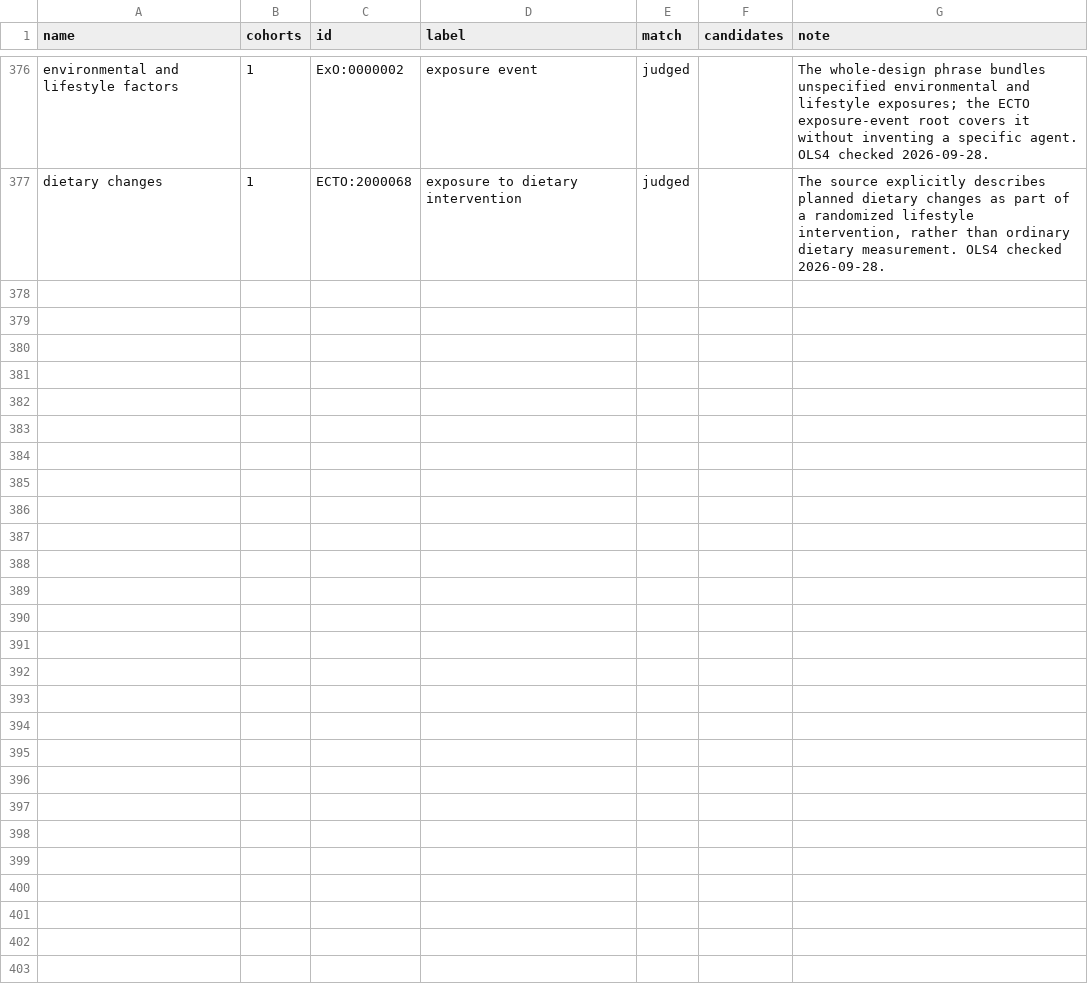
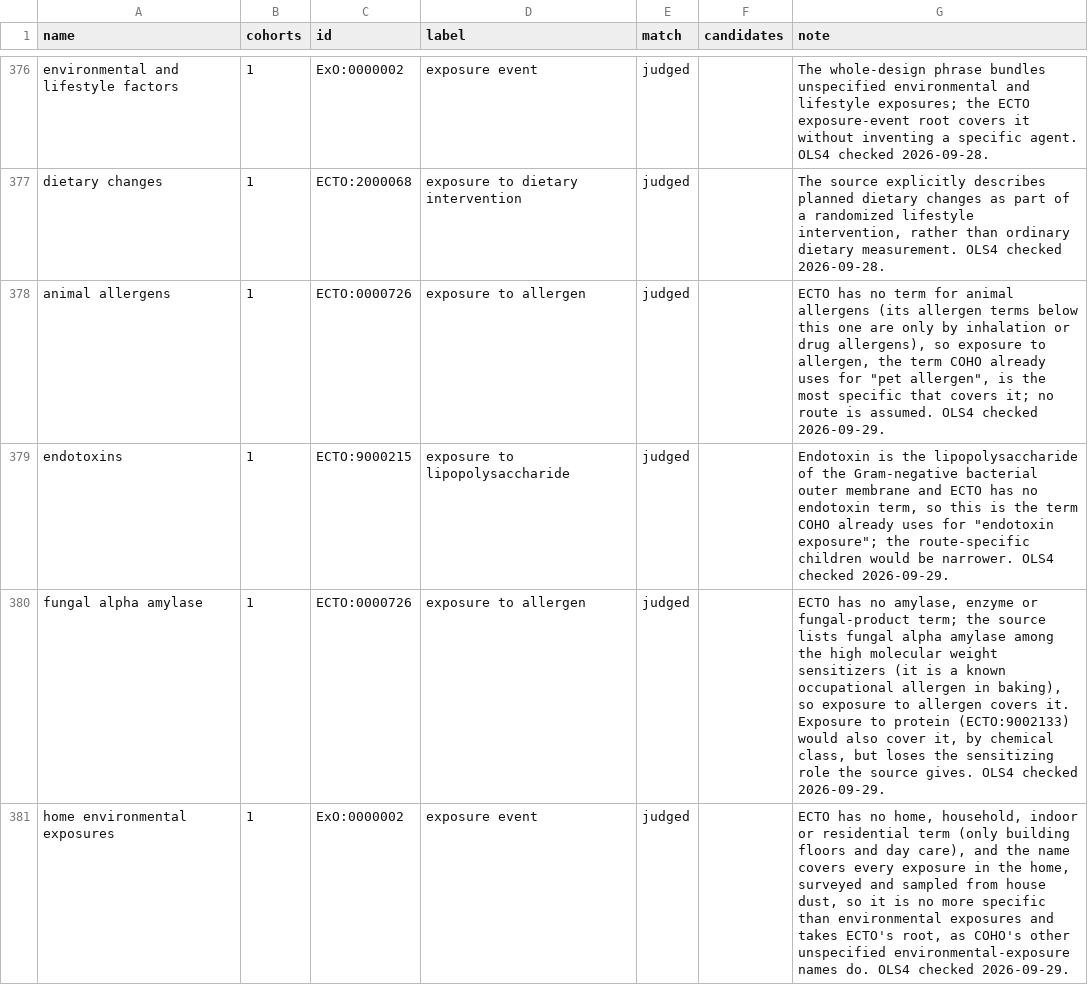
Before and after one commit to EBISPOT/cohort-ontology, a CSV file: src/curation/distinct_exposures_mapped.csv, drawn as a sheet; only a part is shown, gaps mark what is left out; the diff covers the shown part only.

```diff
--- a/src/curation/distinct_exposures_mapped.csv
+++ b/src/curation/distinct_exposures_mapped.csv
@@ -377 +377,5 @@ environmental and lifestyle factors,1,ExO:0000002,exposure event,judged,,The who
 dietary changes,1,ECTO:2000068,exposure to dietary intervention,judged,,"The source explicitly describes planned dietary changes as part of a randomized lifestyle intervention, rather than ordinary dietary measurement. OLS4 checked 2026-09-28."
+animal allergens,1,ECTO:0000726,exposure to allergen,judged,,"ECTO has no term for animal allergens (its allergen terms below this one are only by inhalation or drug allergens), so exposure to allergen, the term COHO already uses for ""pet allergen"", is the most specific that covers it; no route is assumed. OLS4 checked 2026-09-29."
+endotoxins,1,ECTO:9000215,exposure to lipopolysaccharide,judged,,"Endotoxin is the lipopolysaccharide of the Gram-negative bacterial outer membrane and ECTO has no endotoxin term, so this is the term COHO already uses for ""endotoxin exposure""; the route-specific children would be narrower. OLS4 checked 2026-09-29."
+fungal alpha amylase,1,ECTO:0000726,exposure to allergen,judged,,"ECTO has no amylase, enzyme or fungal-product term; the source lists fungal alpha amylase among the high molecular weight sensitizers (it is a known occupational allergen in baking), so exposure to allergen covers it. Exposure to protein (ECTO:9002133) would also cover it, by chemical class, but loses the sensitizing role the source gives. OLS4 checked 2026-09-29."
+home environmental exposures,1,ExO:0000002,exposure event,judged,,"ECTO has no home, household, indoor or residential term (only building floors and day care), and the name covers every exposure in the home, surveyed and sampled from house dust, so it is no more specific than environmental exposures and takes ECTO's root, as COHO's other unspecified environmental-exposure names do. OLS4 checked 2026-09-29."
```
Also changed, not shown: 4 added rows elsewhere in this file, src/curation/distinct_diseases_mapped.csv, src/curation/example_studies_titles.tsv, 33 other files.
